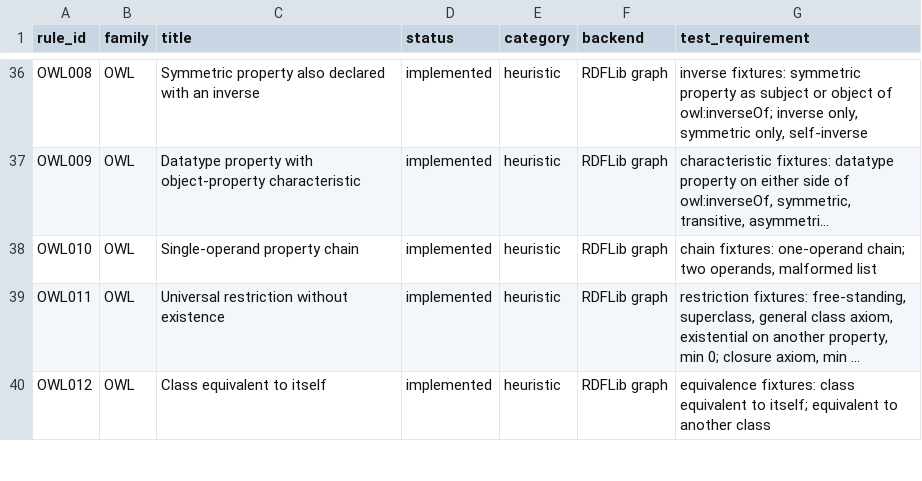
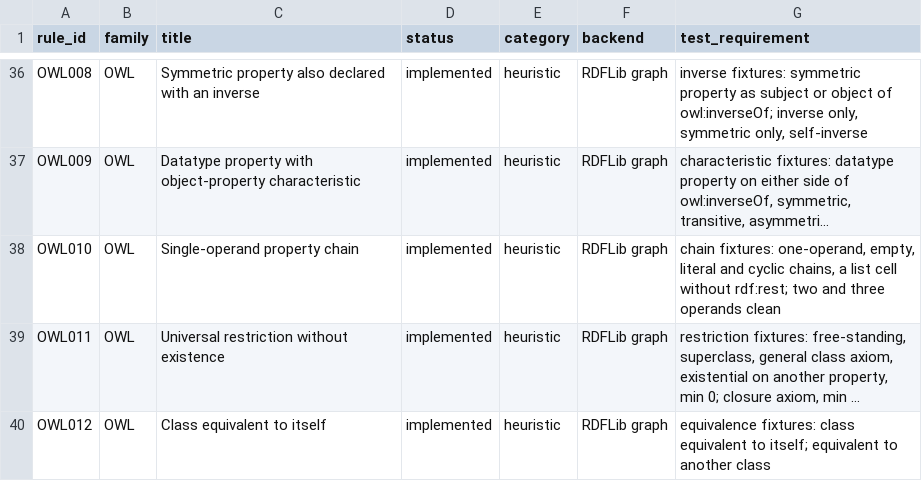
Before and after one commit to arnaudgelas/ontolint, a CSV file: data/rule_catalogue.csv, drawn as a sheet; only a part is shown, gaps mark what is left out; long unchanged cells end in …; the diff names each change by its address in the sheet, - before the commit and + after, or states it on an @@ line.

```diff
--- a/data/rule_catalogue.csv
+++ b/data/rule_catalogue.csv
-G38 (test_requirement): chain fixtures: one-operand chain; two operands, malformed list
+G38 (test_requirement): chain fixtures: one-operand, empty, literal and cyclic chains, a list cell without rdf:rest; two and three operands clean
```
Also changed, not shown: src/ontolint/data/rule_catalogue.csv, 5 other files.
